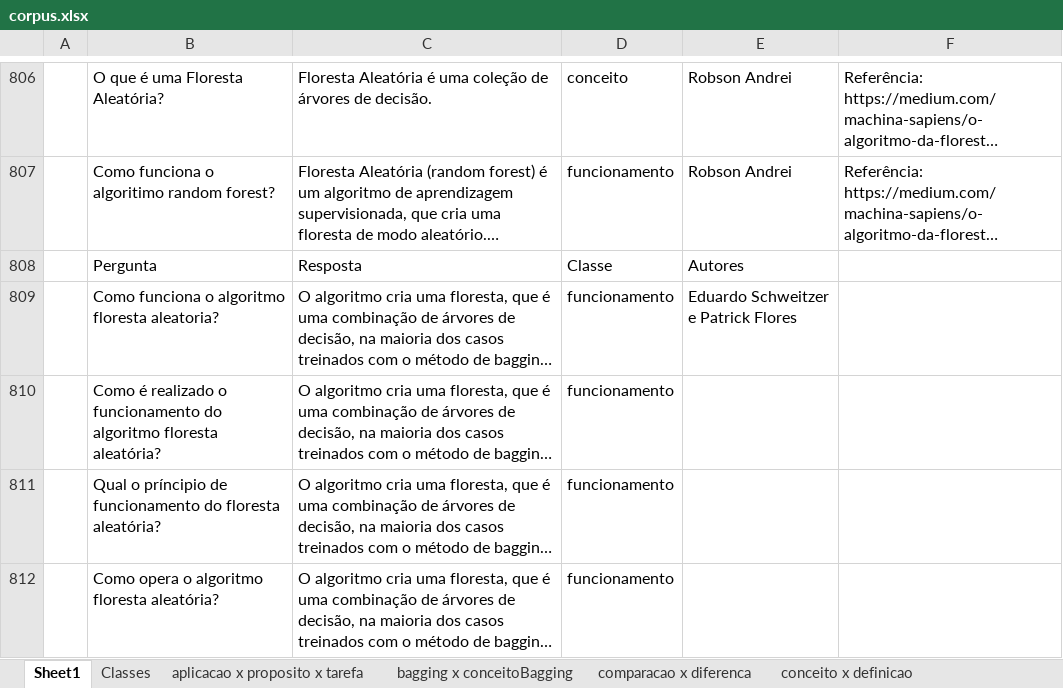
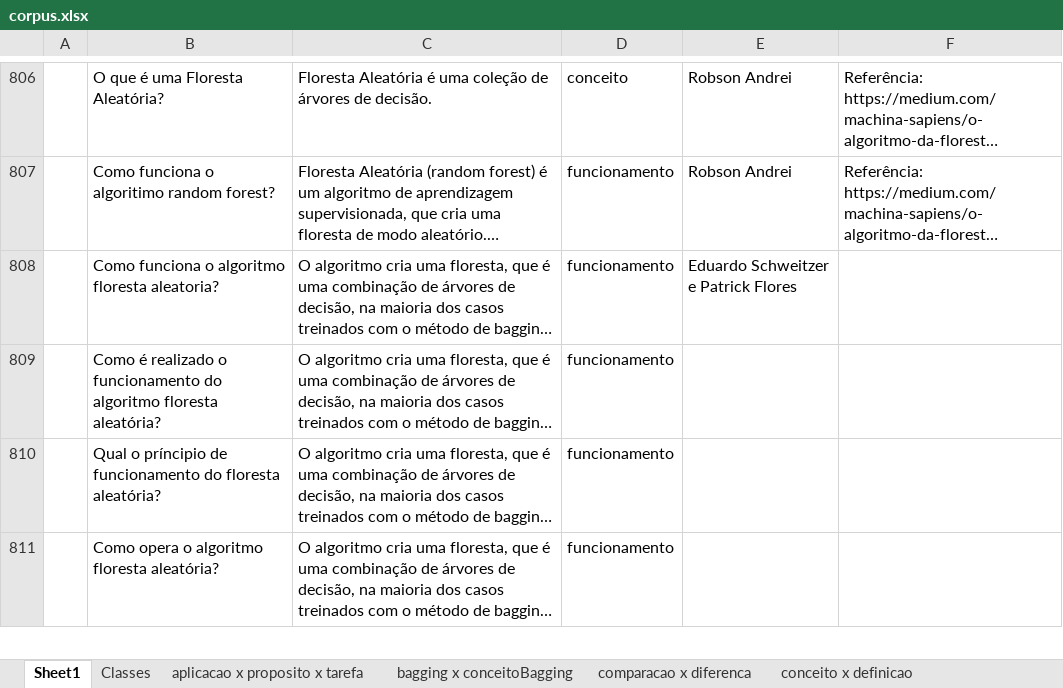
Before and after one commit to Edj84/T2_IA, an Excel workbook: corpus.xlsx, sheet Sheet1, drawn as a sheet; only a part is shown, gaps mark what is left out; long unchanged cells end in …; values as stored, in another font and other column widths than the file's, no borders; the diff names each change by its address in the sheet, - before the commit and + after, or states it on an @@ line.

Commit message:
fixes to corpus

```diff
--- a/corpus.xlsx (sheet Sheet1)
+++ b/corpus.xlsx (sheet Sheet1)
-row 808:  | Pergunta | Resposta | Classe | Autores
```
Also changed, not shown: 2 other files.
